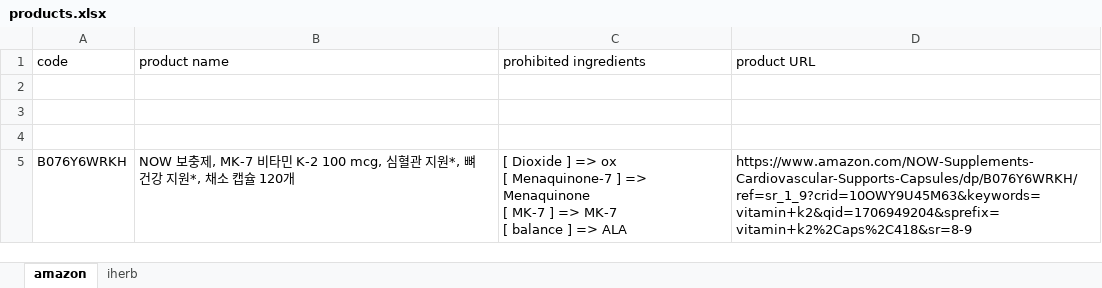
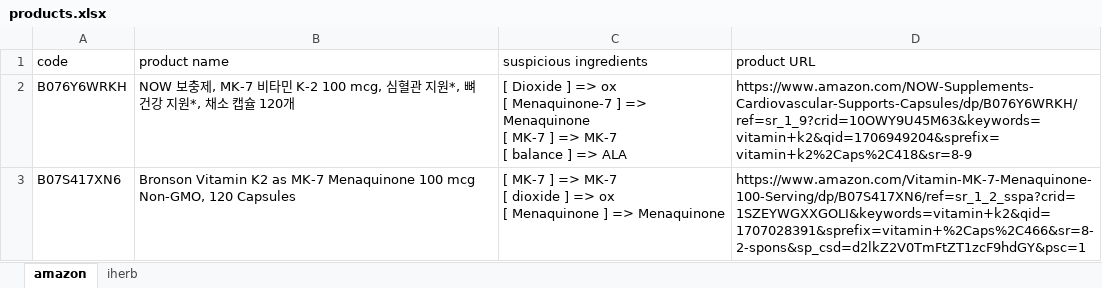
Before and after one commit to lonely-wolf-howl/kme-scraper-refactoring, an Excel workbook: products.xlsx, sheet amazon, drawn as a sheet; values as stored, in another font and other column widths than the file's, no borders; removed rows and columns are numbered as before the commit, all else as after; ↵ is a line break in a cell; the diff names each change by its address in the sheet, - before the commit and + after, or states it on an @@ line.

Commit message:
refact. 모든 UI 구현 및, amazon에 대해서 모든 기능 구현 및 테스트 완료(정상 작동), 이후 iherb 작업 및 UI 동적 생성 부분도 리팩토링 예정.

```diff
--- a/products.xlsx (sheet amazon)
+++ b/products.xlsx (sheet amazon)
-C1: prohibited ingredients
+C1: suspicious ingredients
-row 2: (empty)
-row 3: (empty)
-row 4: (empty)
+row 3: B07S417XN6 | Bronson Vitamin K2 as MK-7 Menaquinone 100 mcg Non-GMO, 120 Capsules | [ MK-7 ] => MK-7 ↵ [ dioxide ] => ox ↵ [ Menaquinone ] => Menaquinone | https://www.amazon.com/Vitamin-MK-7-Menaquinone-100-Serving/dp/B07S417XN6/ref=sr_1_2_sspa?crid=1SZEYWGXXGOLI&keywords=vitamin+k2&qid=1707028391&sprefix=vitamin+%2Caps%2C466&sr=8-2-spons&sp_csd=d2lkZ2V0TmFtZT1zcF9hdGY&psc=1
```
Also changed, not shown: 1 other file.
